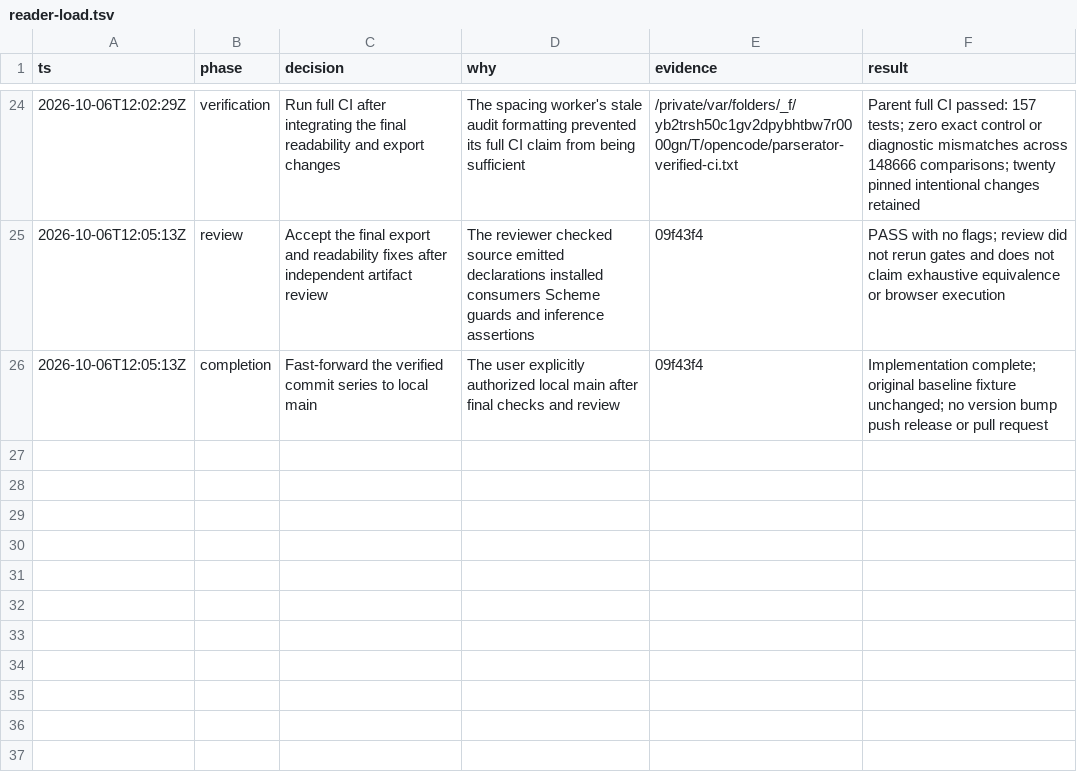
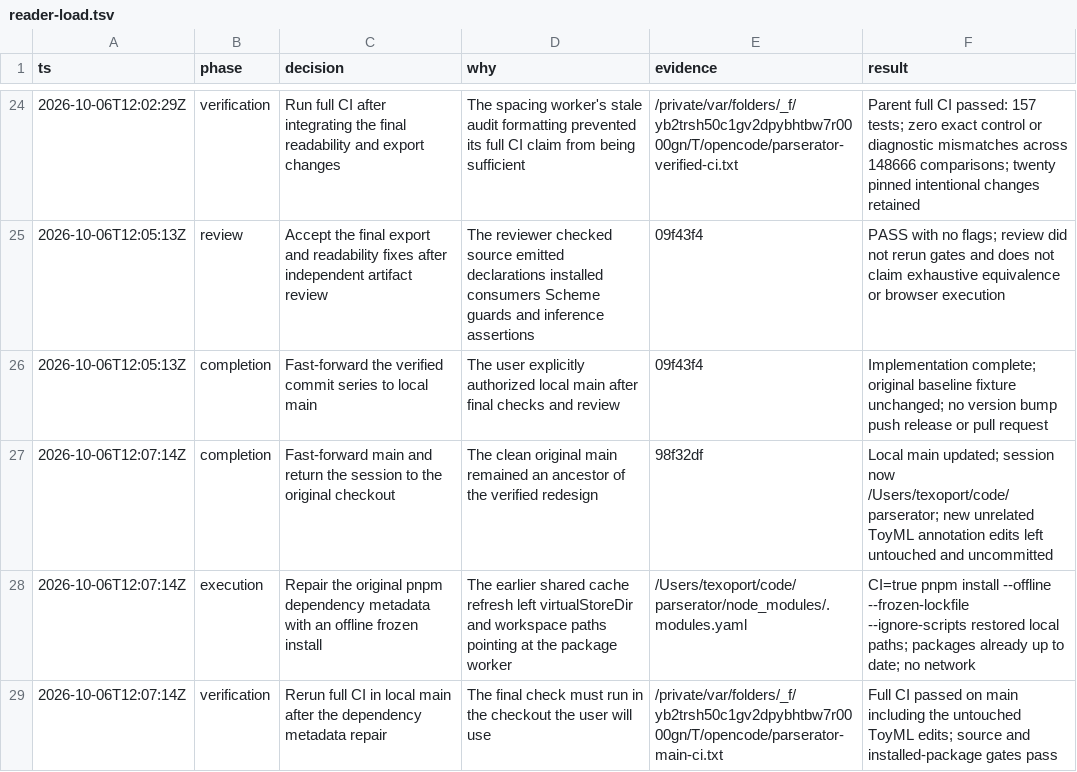
Before and after one commit to saiashirwad/parserator, a TSV file: .audit/reader-load.tsv, drawn as a sheet; only a part is shown, gaps mark what is left out; the diff names each change by its address in the sheet, - before the commit and + after, or states it on an @@ line.

Commit message:
docs(audit): record the local main handoff and dependency repair

```diff
--- a/.audit/reader-load.tsv
+++ b/.audit/reader-load.tsv
+row 27: 2026-10-06T12:07:14Z | completion | Fast-forward main and return the session to the original checkout | The clean original main remained an ancestor of the verified redesign | 98f32df | Local main updated; session now /Users/texoport/code/parserator; new unrelated ToyML annotation edits left untouched and uncommitted
+row 28: 2026-10-06T12:07:14Z | execution | Repair the original pnpm dependency metadata with an offline frozen install | The earlier shared cache refresh left virtualStoreDir and workspace paths pointing at the package worker | /Users/texoport/code/parserator/node_modules/.modules.yaml | CI=true pnpm install --offline --frozen-lockfile --ignore-scripts restored local paths; packages already up to date; no network
+row 29: 2026-10-06T12:07:14Z | verification | Rerun full CI in local main after the dependency metadata repair | The final check must run in the checkout the user will use | /private/var/folders/_f/yb2trsh50c1gv2dpybhtbw7r0000gn/T/opencode/parserator-main-ci.txt | Full CI passed on main including the untouched ToyML edits; source and installed-package gates pass
```
